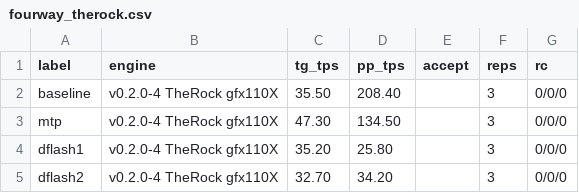
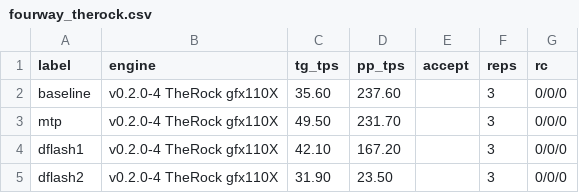
Before and after one commit to maci0/llamacpp-rocm-dflash2, a CSV file: docs/bench/fourway_therock.csv, drawn as a sheet.

Commit message:
bench: update TheRock x86_64 results and runtime tuning
TheRock gfx110X zip rebuilt with CMAKE_SYSTEM_PROCESSOR=x86_64:
pp 208->238 t/s, MTP 47.3->49.5, DFlash1 35.2->42.1 (matches lemonade).
Charts regenerated, fourway_therock and optimizations section updated.

Co-Authored-By: internal-model

```diff
--- a/docs/bench/fourway_therock.csv
+++ b/docs/bench/fourway_therock.csv
@@ -1,5 +1,5 @@
 label,engine,tg_tps,pp_tps,accept,reps,rc
-baseline,v0.2.0-4 TheRock gfx110X,35.50,208.40,,3,0/0/0
-mtp,v0.2.0-4 TheRock gfx110X,47.30,134.50,,3,0/0/0
-dflash1,v0.2.0-4 TheRock gfx110X,35.20,25.80,,3,0/0/0
-dflash2,v0.2.0-4 TheRock gfx110X,32.70,34.20,,3,0/0/0
+baseline,v0.2.0-4 TheRock gfx110X,35.60,237.60,,3,0/0/0
+mtp,v0.2.0-4 TheRock gfx110X,49.50,231.70,,3,0/0/0
+dflash1,v0.2.0-4 TheRock gfx110X,42.10,167.20,,3,0/0/0
+dflash2,v0.2.0-4 TheRock gfx110X,31.90,23.50,,3,0/0/0
```
Also changed, not shown: docs/bench/fourway_therock_reps.csv, 20 other files.
